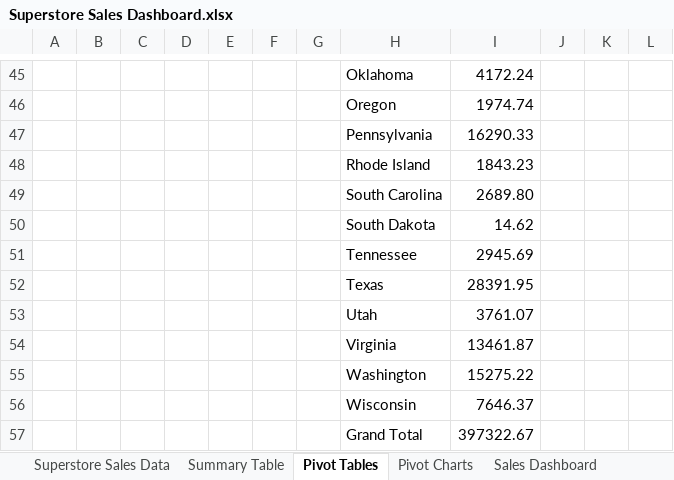
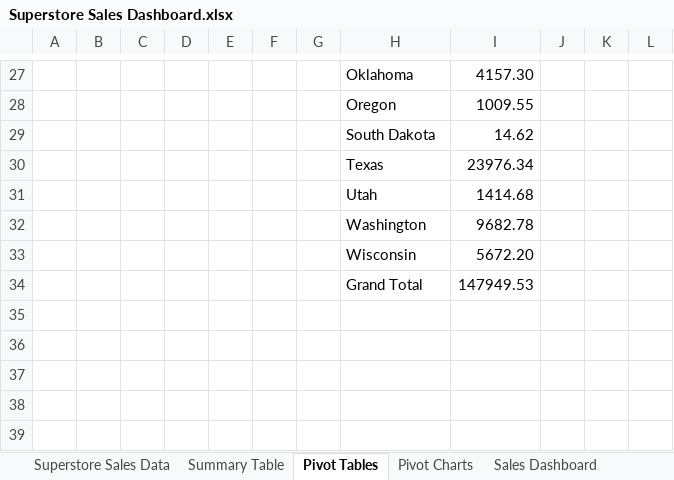
Before and after one commit to Shahimti/Excel-Superstore-Dashboard, an Excel workbook: Superstore Sales Dashboard.xlsx, sheet Pivot Tables, drawn as a sheet; only a part is shown, gaps mark what is left out; values as stored, in another font and other column widths than the file's, no borders; charts and pictures not drawn; removed rows and columns are numbered as before the commit, all else as after; the diff covers the shown part only; the diff names each change by its address in the sheet, - before the commit and + after, or states it on an @@ line.

Commit message:
Add files via upload

```diff
--- a/Superstore Sales Dashboard.xlsx (sheet Pivot Tables)
+++ b/Superstore Sales Dashboard.xlsx (sheet Pivot Tables)
-I27: 4172.24
+I27: 4157.30
-I28: 1974.74
+I28: 1009.55
-row 47:  |  |  |  |  |  |  | Pennsylvania | 16290.33
-row 48:  |  |  |  |  |  |  | Rhode Island | 1843.23
-row 49:  |  |  |  |  |  |  | South Carolina | 2689.80
-row 51:  |  |  |  |  |  |  | Tennessee | 2945.69
-I30: 28391.95
+I30: 23976.34
-I31: 3761.07
+I31: 1414.68
-row 54:  |  |  |  |  |  |  | Virginia | 13461.87
-I32: 15275.22
+I32: 9682.78
-I33: 7646.37
+I33: 5672.20
-I34: 397322.67
+I34: 147949.53
```
Also changed, not shown: 16 added rows, 34 removed rows and 22 edited cells elsewhere in this sheet, sheet Sales Dashboard, charts or pictures.
